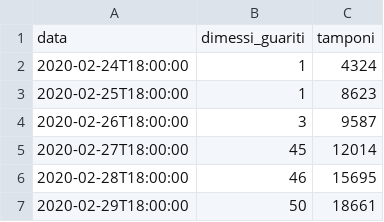
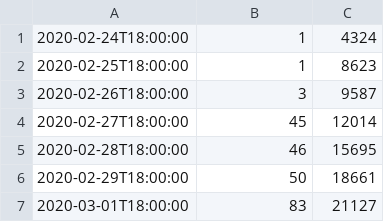
Before and after one commit to fmarino-412/SABD_project1_BallettiMarino, a CSV file: data/DS1.csv, drawn as a sheet; only a part is shown; the shorter side is filled out with more unchanged rows.

```diff
--- a/data/DS1.csv
+++ b/data/DS1.csv
@@ -1,2 +1 @@
-data;dimessi_guariti;tamponi
 2020-02-24T18:00:00;1;4324
```
Also changed, not shown: 3 other files.
